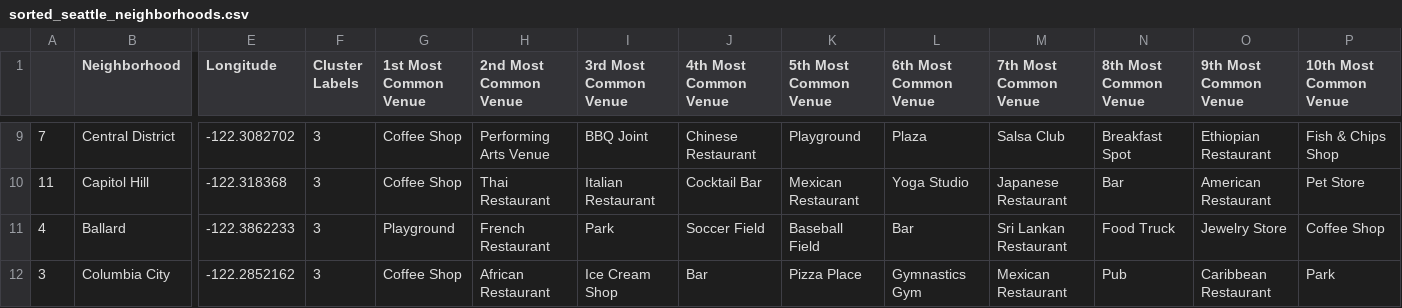
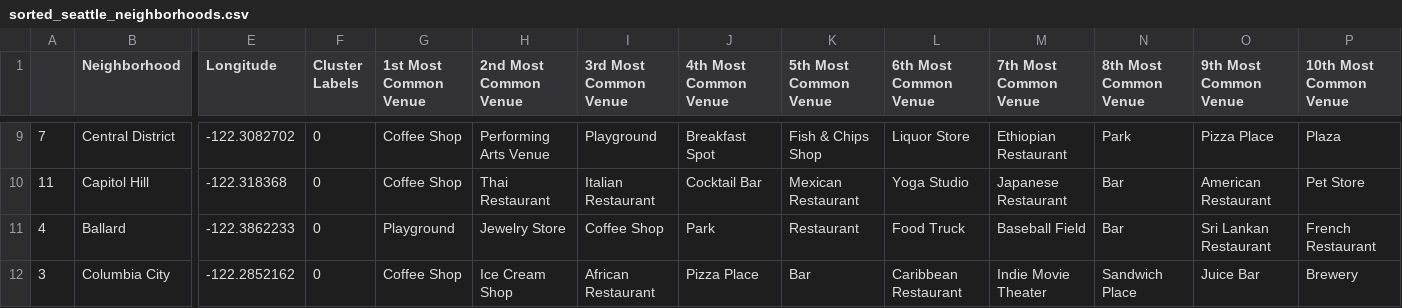
Before and after one commit to shahviyang/Coursera_Capstone, a CSV file: FinalProj/sorted_seattle_neighborhoods.csv, drawn as a sheet; only a part is shown, gaps mark what is left out; the diff covers the shown part only; the diff names each change by its address in the sheet, - before the commit and + after, or states it on an @@ line.

```diff
--- a/FinalProj/sorted_seattle_neighborhoods.csv
+++ b/FinalProj/sorted_seattle_neighborhoods.csv
-F9:F12 (Cluster Labels): 3
+F9:F12 (Cluster Labels): 0
-I9 (3rd Most Common Venue): BBQ Joint
+I9 (3rd Most Common Venue): Playground
-J9 (4th Most Common Venue): Chinese Restaurant
+J9 (4th Most Common Venue): Breakfast Spot
-K9 (5th Most Common Venue): Playground
+K9 (5th Most Common Venue): Fish & Chips Shop
-L9 (6th Most Common Venue): Plaza
+L9 (6th Most Common Venue): Liquor Store
-M9 (7th Most Common Venue): Salsa Club
+M9 (7th Most Common Venue): Ethiopian Restaurant
-N9 (8th Most Common Venue): Breakfast Spot
+N9 (8th Most Common Venue): Park
-O9 (9th Most Common Venue): Ethiopian Restaurant
+O9 (9th Most Common Venue): Pizza Place
-P9 (10th Most Common Venue): Fish & Chips Shop
+P9 (10th Most Common Venue): Plaza
-H11 (2nd Most Common Venue): French Restaurant
+H11 (2nd Most Common Venue): Jewelry Store
-I11 (3rd Most Common Venue): Park
+I11 (3rd Most Common Venue): Coffee Shop
-J11 (4th Most Common Venue): Soccer Field
+J11 (4th Most Common Venue): Park
-K11 (5th Most Common Venue): Baseball Field
+K11 (5th Most Common Venue): Restaurant
-L11 (6th Most Common Venue): Bar
+L11 (6th Most Common Venue): Food Truck
-M11 (7th Most Common Venue): Sri Lankan Restaurant
+M11 (7th Most Common Venue): Baseball Field
-N11 (8th Most Common Venue): Food Truck
+N11 (8th Most Common Venue): Bar
-O11 (9th Most Common Venue): Jewelry Store
+O11 (9th Most Common Venue): Sri Lankan Restaurant
-P11 (10th Most Common Venue): Coffee Shop
+P11 (10th Most Common Venue): French Restaurant
-H12 (2nd Most Common Venue): African Restaurant
+H12 (2nd Most Common Venue): Ice Cream Shop
-I12 (3rd Most Common Venue): Ice Cream Shop
+I12 (3rd Most Common Venue): African Restaurant
-J12 (4th Most Common Venue): Bar
+J12 (4th Most Common Venue): Pizza Place
-K12 (5th Most Common Venue): Pizza Place
+K12 (5th Most Common Venue): Bar
-L12 (6th Most Common Venue): Gymnastics Gym
+L12 (6th Most Common Venue): Caribbean Restaurant
-M12 (7th Most Common Venue): Mexican Restaurant
+M12 (7th Most Common Venue): Indie Movie Theater
-N12 (8th Most Common Venue): Pub
+N12 (8th Most Common Venue): Sandwich Place
-O12 (9th Most Common Venue): Caribbean Restaurant
+O12 (9th Most Common Venue): Juice Bar
-P12 (10th Most Common Venue): Park
+P12 (10th Most Common Venue): Brewery
```
Also changed, not shown: 68 edited cells elsewhere in this file, FinalProj/venues-near-neighborhoods.csv, 8 other files.
